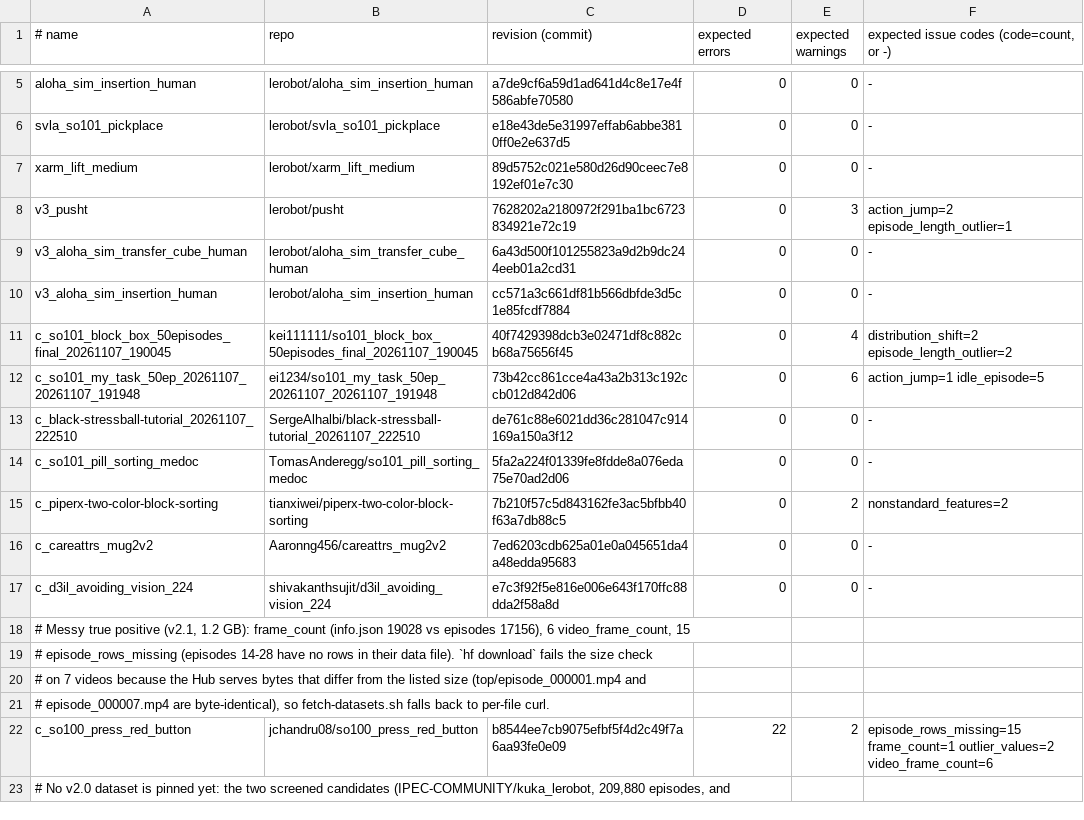
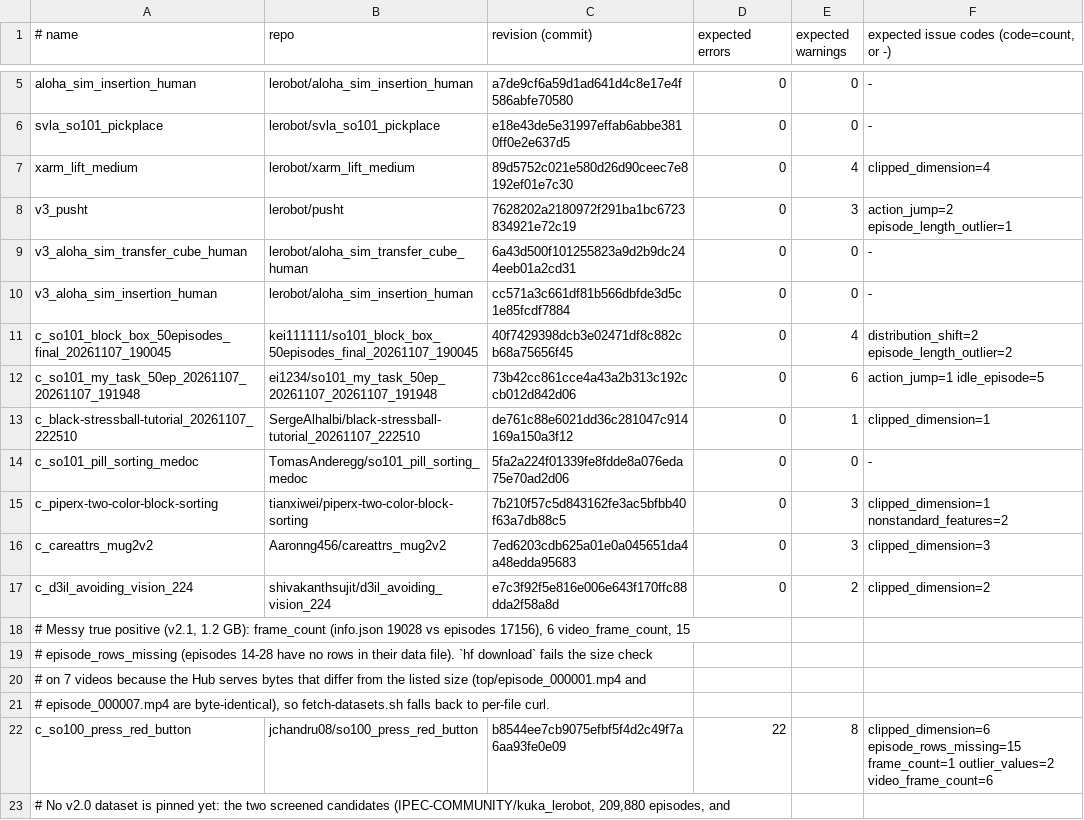
Before and after one commit to michele-xilo/leCop, a TSV file: scripts/datasets.tsv, drawn as a sheet; only a part is shown, gaps mark what is left out.

```diff
--- a/scripts/datasets.tsv
+++ b/scripts/datasets.tsv
@@ -6,3 +6,3 @@ aloha_sim_insertion_human	lerobot/aloha_sim_insertion_human	a7de9cf6a59d1ad641d4
 svla_so101_pickplace	lerobot/svla_so101_pickplace	e18e43de5e31997effab6abbe3810ff0e2e637d5	0	0	-
-xarm_lift_medium	lerobot/xarm_lift_medium	89d5752c021e580d26d90ceec7e8192ef01e7c30	0	0	-
+xarm_lift_medium	lerobot/xarm_lift_medium	89d5752c021e580d26d90ceec7e8192ef01e7c30	0	4	clipped_dimension=4
 v3_pusht	lerobot/pusht	7628202a2180972f291ba1bc6723834921e72c19	0	3	action_jump=2 episode_length_outlier=1
@@ -12,7 +12,7 @@ c_so101_block_box_50episodes_final_20261107_190045	kei111111/so101_block_box_50e
 c_so101_my_task_50ep_20261107_20261107_191948	ei1234/so101_my_task_50ep_20261107_20261107_191948	73b42cc861cce4a43a2b313c192ccb012d842d06	0	6	action_jump=1 idle_episode=5
-c_black-stressball-tutorial_20261107_222510	SergeAlhalbi/black-stressball-tutorial_20261107_222510	de761c88e6021dd36c281047c914169a150a3f12	0	0	-
+c_black-stressball-tutorial_20261107_222510	SergeAlhalbi/black-stressball-tutorial_20261107_222510	de761c88e6021dd36c281047c914169a150a3f12	0	1	clipped_dimension=1
 c_so101_pill_sorting_medoc	TomasAnderegg/so101_pill_sorting_medoc	5fa2a224f01339fe8fdde8a076eda75e70ad2d06	0	0	-
-c_piperx-two-color-block-sorting	tianxiwei/piperx-two-color-block-sorting	7b210f57c5d843162fe3ac5bfbb40f63a7db88c5	0	2	nonstandard_features=2
-c_careattrs_mug2v2	Aaronng456/careattrs_mug2v2	7ed6203cdb625a01e0a045651da4a48edda95683	0	0	-
-c_d3il_avoiding_vision_224	shivakanthsujit/d3il_avoiding_vision_224	e7c3f92f5e816e006e643f170ffc88dda2f58a8d	0	0	-
+c_piperx-two-color-block-sorting	tianxiwei/piperx-two-color-block-sorting	7b210f57c5d843162fe3ac5bfbb40f63a7db88c5	0	3	clipped_dimension=1 nonstandard_features=2
+c_careattrs_mug2v2	Aaronng456/careattrs_mug2v2	7ed6203cdb625a01e0a045651da4a48edda95683	0	3	clipped_dimension=3
+c_d3il_avoiding_vision_224	shivakanthsujit/d3il_avoiding_vision_224	e7c3f92f5e816e006e643f170ffc88dda2f58a8d	0	2	clipped_dimension=2
 # Messy true positive (v2.1, 1.2 GB): frame_count (info.json 19028 vs episodes 17156), 6 video_frame_count, 15
@@ -21,3 +21,3 @@ c_d3il_avoiding_vision_224	shivakanthsujit/d3il_avoiding_vision_224	e7c3f92f5e81
 # episode_000007.mp4 are byte-identical), so fetch-datasets.sh falls back to per-file curl.
-c_so100_press_red_button	jchandru08/so100_press_red_button	b8544ee7cb9075efbf5f4d2c49f7a6aa93fe0e09	22	2	episode_rows_missing=15 frame_count=1 outlier_values=2 video_frame_count=6
+c_so100_press_red_button	jchandru08/so100_press_red_button	b8544ee7cb9075efbf5f4d2c49f7a6aa93fe0e09	22	8	clipped_dimension=6 episode_rows_missing=15 frame_count=1 outlier_values=2 video_frame_count=6
 # No v2.0 dataset is pinned yet: the two screened candidates (IPEC-COMMUNITY/kuka_lerobot, 209,880 episodes, and
```
Also changed, not shown: scripts/golden_map.tsv, 8 other files.
